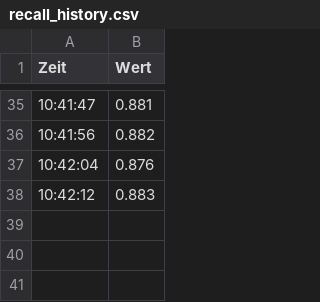
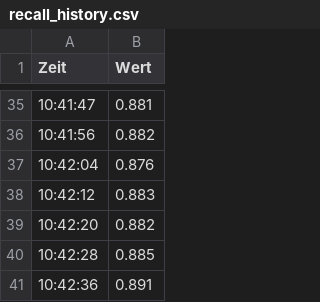
Before and after one commit to fadri25/PM4, a CSV file: recall_history.csv, drawn as a sheet; only a part is shown, gaps mark what is left out.

```diff
--- a/recall_history.csv
+++ b/recall_history.csv
@@ -38 +38,4 @@ Zeit,Wert
 10:42:12,0.883
+10:42:20,0.882
+10:42:28,0.885
+10:42:36,0.891
```
Also changed, not shown: f1_score_history.csv, precision_history.csv, 2 other files.
